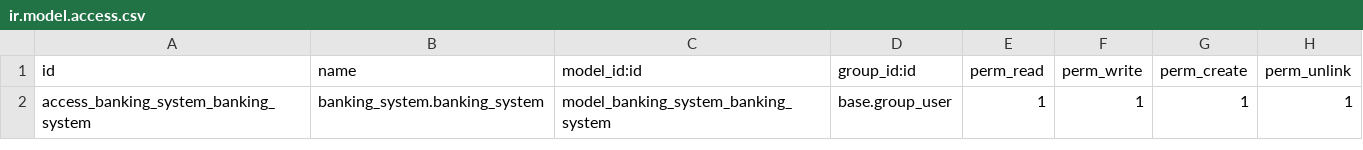
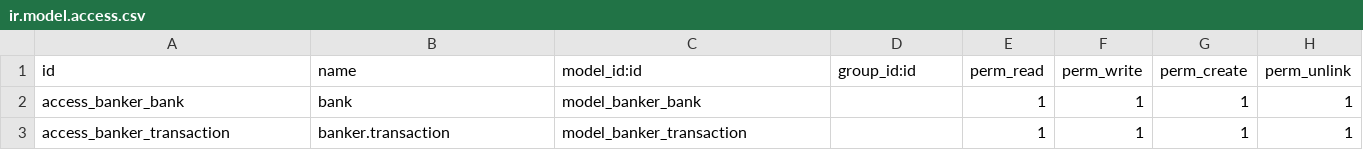
Before and after one commit to Iqbal-Elham/odoo-real-estate, a CSV file: banking_system/security/ir.model.access.csv, drawn as a sheet.

Commit message:
Add the modle in securty csv file

```diff
--- a/banking_system/security/ir.model.access.csv
+++ b/banking_system/security/ir.model.access.csv
@@ -1,2 +1,3 @@
 id,name,model_id:id,group_id:id,perm_read,perm_write,perm_create,perm_unlink
-access_banking_system_banking_system,banking_system.banking_system,model_banking_system_banking_system,base.group_user,1,1,1,1
+access_banker_bank,bank,model_banker_bank,,1,1,1,1
+access_banker_transaction,banker.transaction,model_banker_transaction,,1,1,1,1
```
